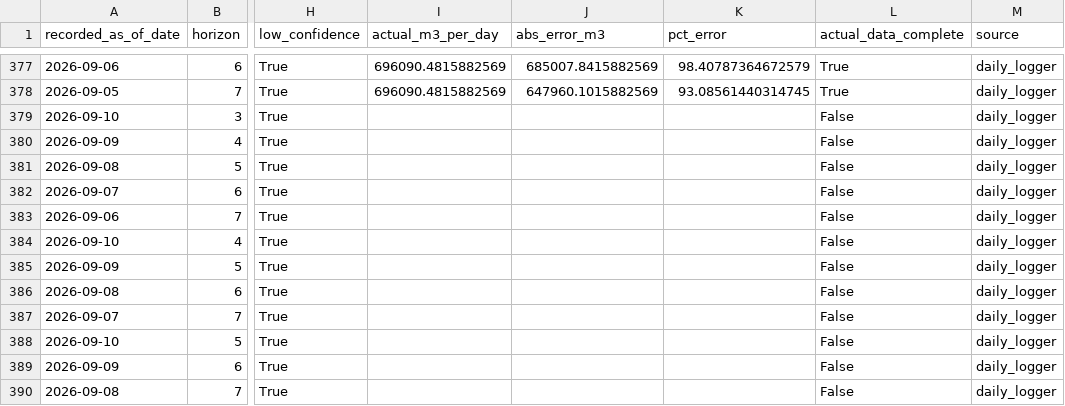
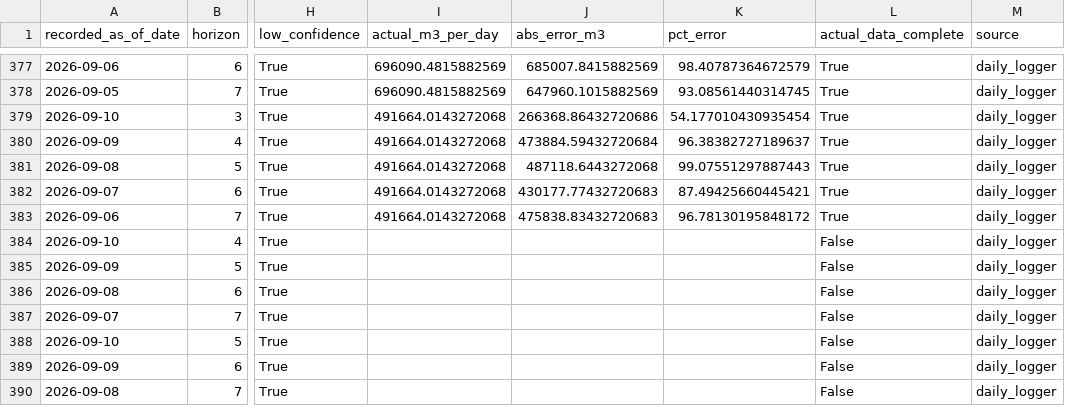
Before and after one commit to mpdox30/maenarua-water-web, a CSV file: 01_data/forecasting_results/Reservoir_inflow/forecast_accuracy_log.csv, drawn as a sheet; only a part is shown, gaps mark what is left out; the diff names each change by its address in the sheet, - before the commit and + after, or states it on an @@ line.

Commit message:
Auto-update: monitoring.json + inflow_6h_display.json + forecast_accuracy_log.csv Mon 09/14/2026  8:44:33.94

```diff
--- a/01_data/forecasting_results/Reservoir_inflow/forecast_accuracy_log.csv
+++ b/01_data/forecasting_results/Reservoir_inflow/forecast_accuracy_log.csv
-I379:I383 (actual_m3_per_day): (empty)
+I379:I383 (actual_m3_per_day): 491664.0143272068
-J379 (abs_error_m3): (empty)
+J379 (abs_error_m3): 266368.86432720686
-K379 (pct_error): (empty)
+K379 (pct_error): 54.177010430935454
-L379:L383 (actual_data_complete): False
+L379:L383 (actual_data_complete): True
-J380 (abs_error_m3): (empty)
+J380 (abs_error_m3): 473884.59432720684
-K380 (pct_error): (empty)
+K380 (pct_error): 96.38382727189637
-J381 (abs_error_m3): (empty)
+J381 (abs_error_m3): 487118.6443272068
-K381 (pct_error): (empty)
+K381 (pct_error): 99.07551297887443
-J382 (abs_error_m3): (empty)
+J382 (abs_error_m3): 430177.77432720683
-K382 (pct_error): (empty)
+K382 (pct_error): 87.49425660445421
-J383 (abs_error_m3): (empty)
+J383 (abs_error_m3): 475838.83432720683
-K383 (pct_error): (empty)
+K383 (pct_error): 96.78130195848172
```
Also changed, not shown: 03_website/assets/data/forecast_accuracy_log.csv, 2 other files.
